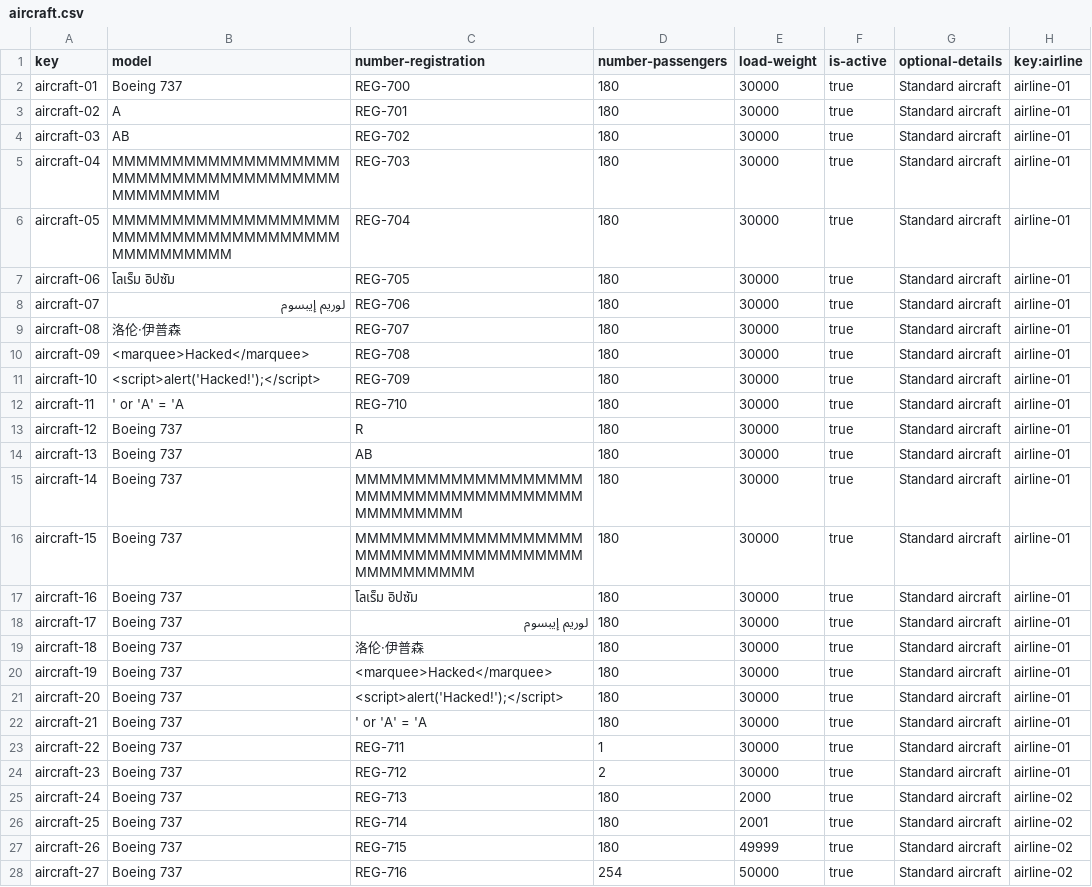
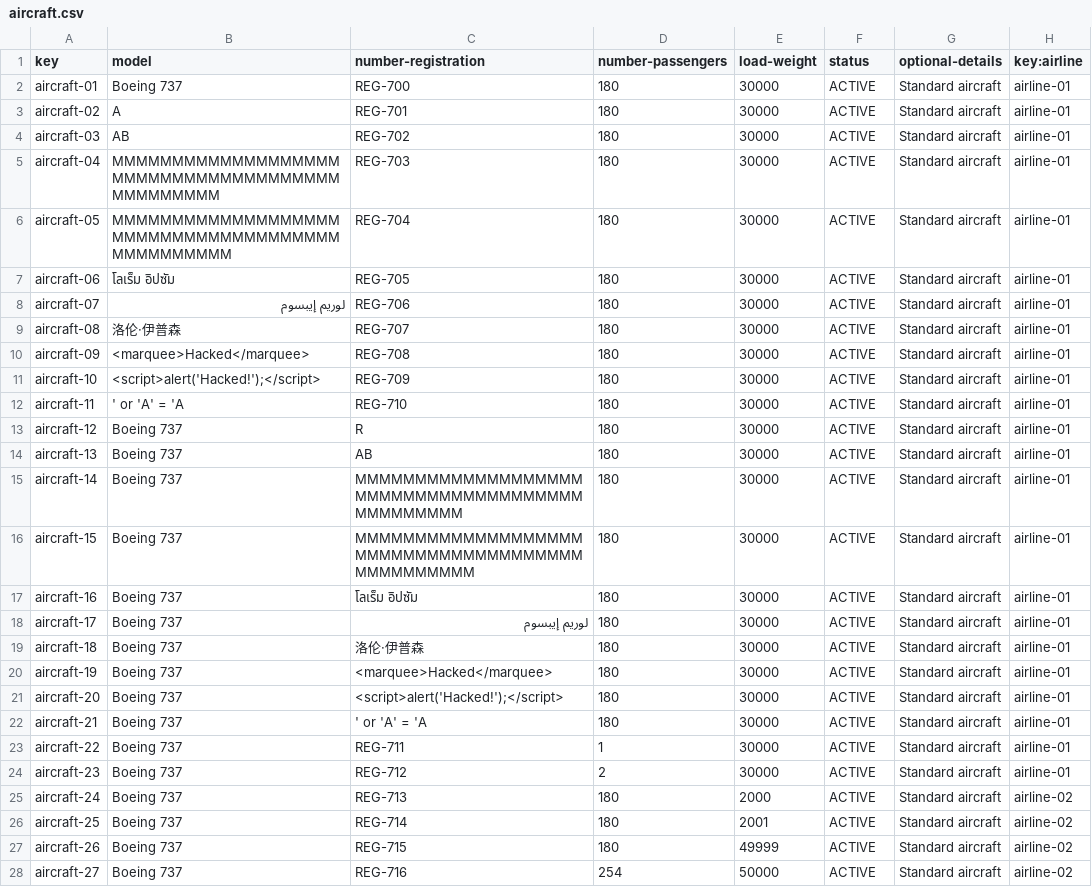
Before and after one commit to DP2-2024-2025-C1-009/Acme-ANS-D05, a CSV file: src/main/resources/WEB-INF/data/sample/aircraft.csv, drawn as a sheet; only a part is shown; the diff covers the shown part only.

```diff
--- a/src/main/resources/WEB-INF/data/sample/aircraft.csv
+++ b/src/main/resources/WEB-INF/data/sample/aircraft.csv
@@ -1,28 +1,28 @@
-key,model,number-registration,number-passengers,load-weight,is-active,optional-details,key:airline
-aircraft-01,Boeing 737,REG-700,180,30000,true,Standard aircraft,airline-01
-aircraft-02,A,REG-701,180,30000,true,Standard aircraft,airline-01
-aircraft-03,AB,REG-702,180,30000,true,Standard aircraft,airline-01
-aircraft-04,MMMMMMMMMMMMMMMMMMMMMMMMMMMMMMMMMMMMMMMMMMMMMMM,REG-703,180,30000,true,Standard aircraft,airline-01
-aircraft-05,MMMMMMMMMMMMMMMMMMMMMMMMMMMMMMMMMMMMMMMMMMMMMMMM,REG-704,180,30000,true,Standard aircraft,airline-01
-aircraft-06,โลเร็ม อิปซัม,REG-705,180,30000,true,Standard aircraft,airline-01
-aircraft-07,لوريم إيبسوم,REG-706,180,30000,true,Standard aircraft,airline-01
-aircraft-08,洛伦·伊普森,REG-707,180,30000,true,Standard aircraft,airline-01
-aircraft-09,<marquee>Hacked</marquee>,REG-708,180,30000,true,Standard aircraft,airline-01
-aircraft-10,<script>alert('Hacked!');</script>,REG-709,180,30000,true,Standard aircraft,airline-01
-aircraft-11,' or 'A' = 'A,REG-710,180,30000,true,Standard aircraft,airline-01
-aircraft-12,Boeing 737,R,180,30000,true,Standard aircraft,airline-01
-aircraft-13,Boeing 737,AB,180,30000,true,Standard aircraft,airline-01
-aircraft-14,Boeing 737,MMMMMMMMMMMMMMMMMMMMMMMMMMMMMMMMMMMMMMMMMMMMMMM,180,30000,true,Standard aircraft,airline-01
-aircraft-15,Boeing 737,MMMMMMMMMMMMMMMMMMMMMMMMMMMMMMMMMMMMMMMMMMMMMMMM,180,30000,true,Standard aircraft,airline-01
-aircraft-16,Boeing 737,โลเร็ม อิปซัม,180,30000,true,Standard aircraft,airline-01
-aircraft-17,Boeing 737,لوريم إيبسوم,180,30000,true,Standard aircraft,airline-01
-aircraft-18,Boeing 737,洛伦·伊普森,180,30000,true,Standard aircraft,airline-01
-aircraft-19,Boeing 737,<marquee>Hacked</marquee>,180,30000,true,Standard aircraft,airline-01
-aircraft-20,Boeing 737,<script>alert('Hacked!');</script>,180,30000,true,Standard aircraft,airline-01
-aircraft-21,Boeing 737,' or 'A' = 'A,180,30000,true,Standard aircraft,airline-01
-aircraft-22,Boeing 737,REG-711,1,30000,true,Standard aircraft,airline-01
-aircraft-23,Boeing 737,REG-712,2,30000,true,Standard aircraft,airline-01
-aircraft-24,Boeing 737,REG-713,180,2000,true,Standard aircraft,airline-02
-aircraft-25,Boeing 737,REG-714,180,2001,true,Standard aircraft,airline-02
-aircraft-26,Boeing 737,REG-715,180,49999,true,Standard aircraft,airline-02
-aircraft-27,Boeing 737,REG-716,254,50000,true,Standard aircraft,airline-02
+key,model,number-registration,number-passengers,load-weight,status,optional-details,key:airline
+aircraft-01,Boeing 737,REG-700,180,30000,ACTIVE,Standard aircraft,airline-01
+aircraft-02,A,REG-701,180,30000,ACTIVE,Standard aircraft,airline-01
+aircraft-03,AB,REG-702,180,30000,ACTIVE,Standard aircraft,airline-01
+aircraft-04,MMMMMMMMMMMMMMMMMMMMMMMMMMMMMMMMMMMMMMMMMMMMMMM,REG-703,180,30000,ACTIVE,Standard aircraft,airline-01
+aircraft-05,MMMMMMMMMMMMMMMMMMMMMMMMMMMMMMMMMMMMMMMMMMMMMMMM,REG-704,180,30000,ACTIVE,Standard aircraft,airline-01
+aircraft-06,โลเร็ม อิปซัม,REG-705,180,30000,ACTIVE,Standard aircraft,airline-01
+aircraft-07,لوريم إيبسوم,REG-706,180,30000,ACTIVE,Standard aircraft,airline-01
+aircraft-08,洛伦·伊普森,REG-707,180,30000,ACTIVE,Standard aircraft,airline-01
+aircraft-09,<marquee>Hacked</marquee>,REG-708,180,30000,ACTIVE,Standard aircraft,airline-01
+aircraft-10,<script>alert('Hacked!');</script>,REG-709,180,30000,ACTIVE,Standard aircraft,airline-01
+aircraft-11,' or 'A' = 'A,REG-710,180,30000,ACTIVE,Standard aircraft,airline-01
+aircraft-12,Boeing 737,R,180,30000,ACTIVE,Standard aircraft,airline-01
+aircraft-13,Boeing 737,AB,180,30000,ACTIVE,Standard aircraft,airline-01
+aircraft-14,Boeing 737,MMMMMMMMMMMMMMMMMMMMMMMMMMMMMMMMMMMMMMMMMMMMMMM,180,30000,ACTIVE,Standard aircraft,airline-01
+aircraft-15,Boeing 737,MMMMMMMMMMMMMMMMMMMMMMMMMMMMMMMMMMMMMMMMMMMMMMMM,180,30000,ACTIVE,Standard aircraft,airline-01
+aircraft-16,Boeing 737,โลเร็ม อิปซัม,180,30000,ACTIVE,Standard aircraft,airline-01
+aircraft-17,Boeing 737,لوريم إيبسوم,180,30000,ACTIVE,Standard aircraft,airline-01
+aircraft-18,Boeing 737,洛伦·伊普森,180,30000,ACTIVE,Standard aircraft,airline-01
+aircraft-19,Boeing 737,<marquee>Hacked</marquee>,180,30000,ACTIVE,Standard aircraft,airline-01
+aircraft-20,Boeing 737,<script>alert('Hacked!');</script>,180,30000,ACTIVE,Standard aircraft,airline-01
+aircraft-21,Boeing 737,' or 'A' = 'A,180,30000,ACTIVE,Standard aircraft,airline-01
+aircraft-22,Boeing 737,REG-711,1,30000,ACTIVE,Standard aircraft,airline-01
+aircraft-23,Boeing 737,REG-712,2,30000,ACTIVE,Standard aircraft,airline-01
+aircraft-24,Boeing 737,REG-713,180,2000,ACTIVE,Standard aircraft,airline-02
+aircraft-25,Boeing 737,REG-714,180,2001,ACTIVE,Standard aircraft,airline-02
+aircraft-26,Boeing 737,REG-715,180,49999,ACTIVE,Standard aircraft,airline-02
+aircraft-27,Boeing 737,REG-716,254,50000,ACTIVE,Standard aircraft,airline-02
```
Also changed, not shown: 9 edited cells elsewhere in this file, src/main/resources/WEB-INF/data/sample/booking.csv, src/main/resources/WEB-INF/data/sample/passenger.csv, 29 other files.
